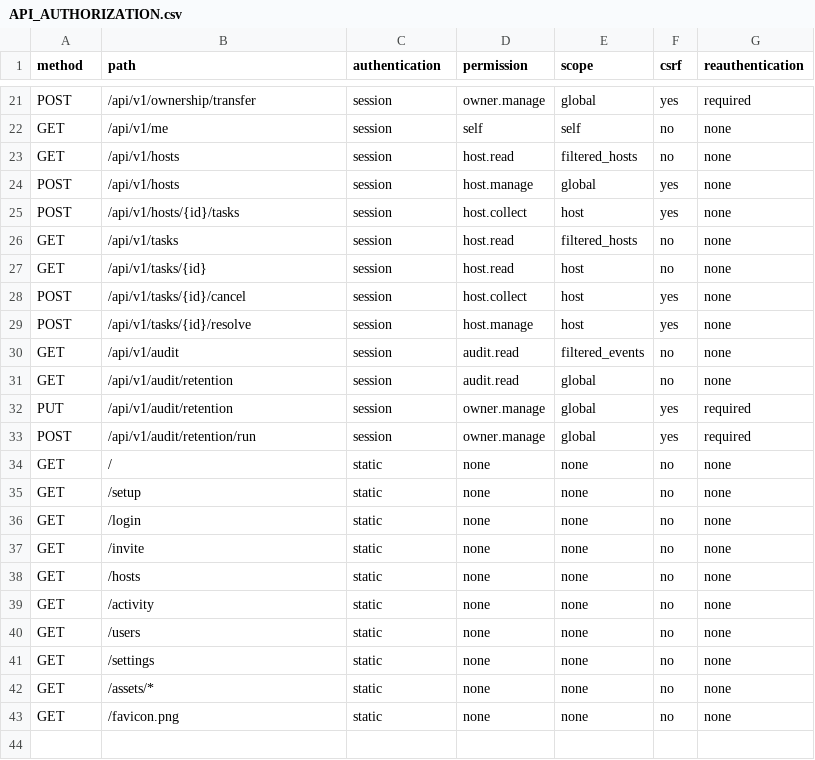
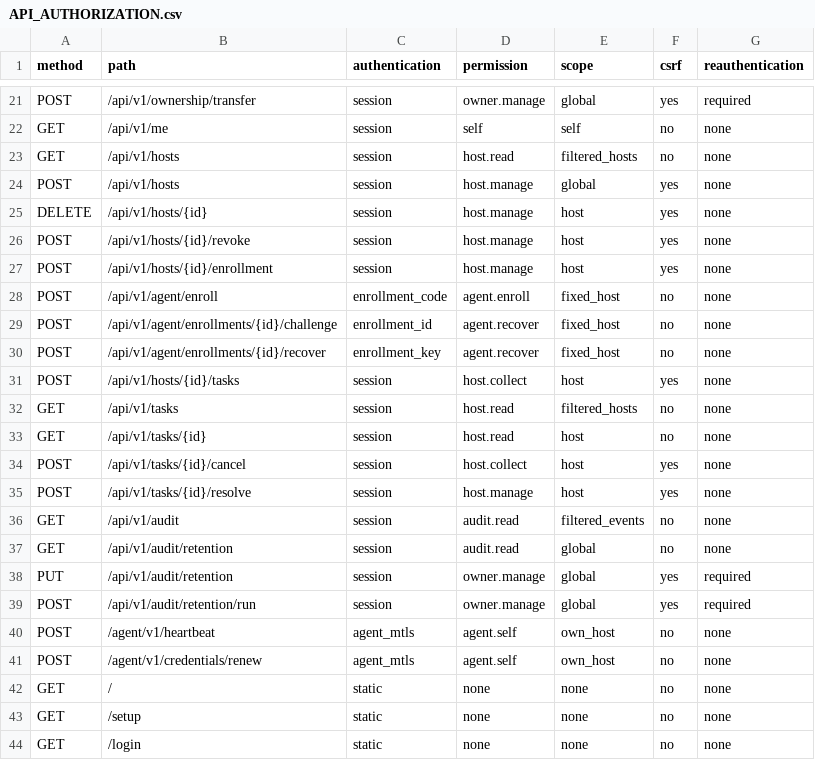
Before and after one commit to sudatti624/AmuOS, a CSV file: docs/API_AUTHORIZATION.csv, drawn as a sheet; only a part is shown, gaps mark what is left out; the shorter side is filled out with more unchanged rows.

Commit message:
feat: enroll Agents with one-time codes and connect them over mTLS
Add an Agent CA kept apart from the server TLS key, one-time enrollment codes with key-proof recovery of a lost result, a dedicated mTLS listener that checks the current trust state on every request, heartbeats, automatic credential renewal with a bounded grace period, and host revoke and delete. A restore revokes every Agent credential and recreates the CA. Ship amuos-agent with a systemd unit, and show enrollment, connection state and revoke/delete on the hosts page.

```diff
--- a/docs/API_AUTHORIZATION.csv
+++ b/docs/API_AUTHORIZATION.csv
@@ -24,2 +24,8 @@ GET,/api/v1/hosts,session,host.read,filtered_hosts,no,none
 POST,/api/v1/hosts,session,host.manage,global,yes,none
+DELETE,/api/v1/hosts/{id},session,host.manage,host,yes,none
+POST,/api/v1/hosts/{id}/revoke,session,host.manage,host,yes,none
+POST,/api/v1/hosts/{id}/enrollment,session,host.manage,host,yes,none
+POST,/api/v1/agent/enroll,enrollment_code,agent.enroll,fixed_host,no,none
+POST,/api/v1/agent/enrollments/{id}/challenge,enrollment_id,agent.recover,fixed_host,no,none
+POST,/api/v1/agent/enrollments/{id}/recover,enrollment_key,agent.recover,fixed_host,no,none
 POST,/api/v1/hosts/{id}/tasks,session,host.collect,host,yes,none
@@ -33,2 +39,4 @@ PUT,/api/v1/audit/retention,session,owner.manage,global,yes,required
 POST,/api/v1/audit/retention/run,session,owner.manage,global,yes,required
+POST,/agent/v1/heartbeat,agent_mtls,agent.self,own_host,no,none
+POST,/agent/v1/credentials/renew,agent_mtls,agent.self,own_host,no,none
 GET,/,static,none,none,no,none
```
Also changed, not shown: 37 other files.
